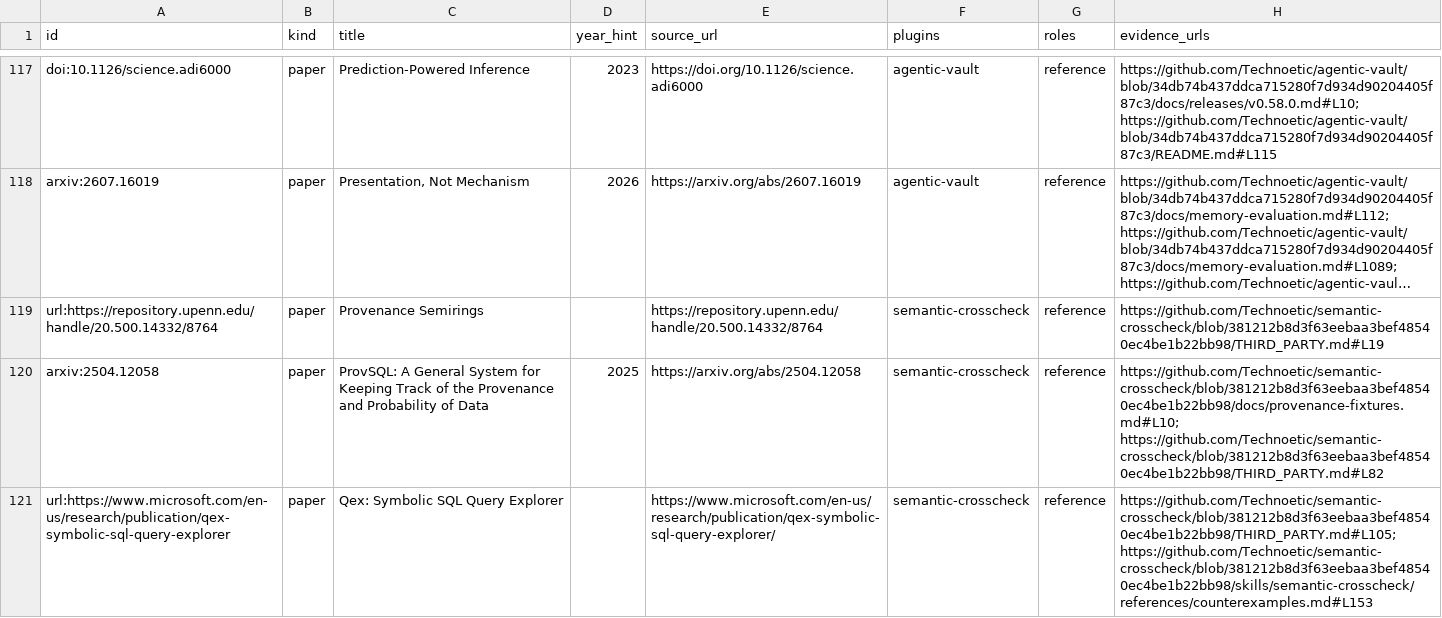
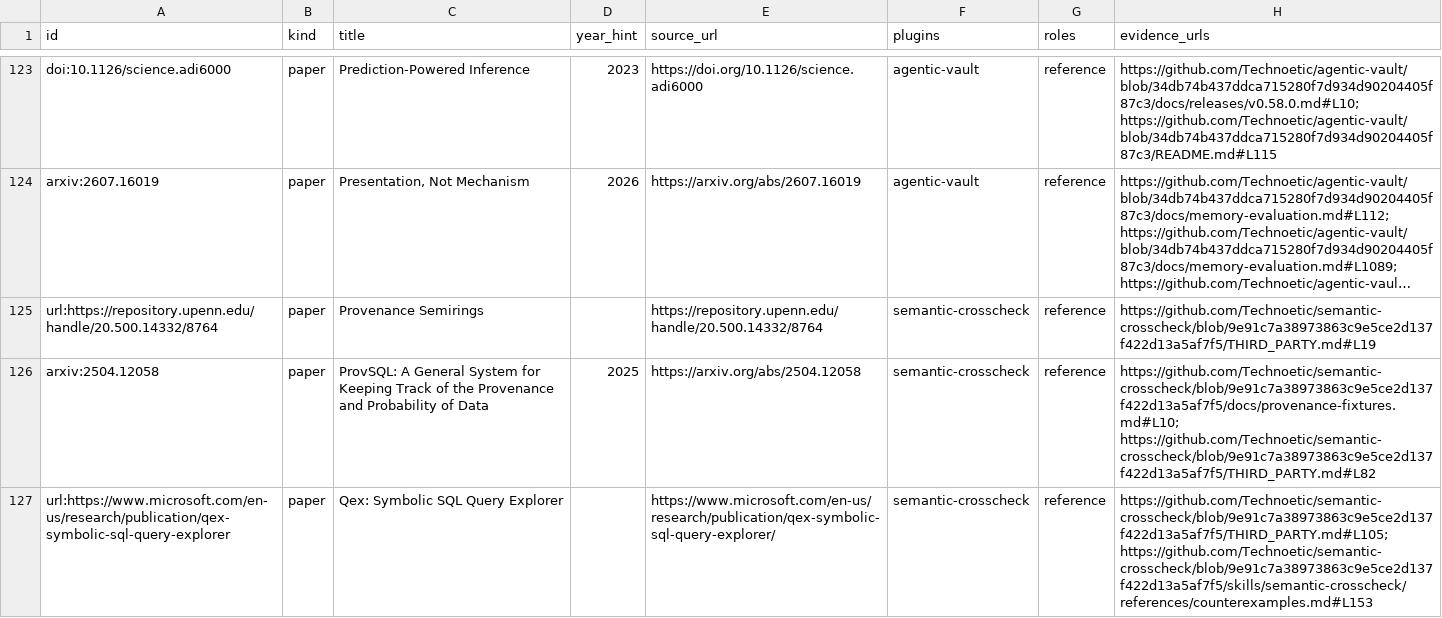
Before and after one commit to Technoetic/reference-atlas, a CSV file: data/catalog.csv, drawn as a sheet; only a part is shown, gaps mark what is left out; long unchanged cells end in …; addresses are those after the commit; the diff covers the shown part only; the diff names each change by its address in the sheet, - before the commit and + after, or states it on an @@ line.

Commit message:
feat: repin semantic-crosscheck v0.35.0 and add 6 references + card-240..245 artwork (#18)

```diff
--- a/data/catalog.csv
+++ b/data/catalog.csv
-H125 (evidence_urls): https://github.com/Technoetic/semantic-crosscheck/blob/381212b8d3f63eebaa3bef48540ec4be1b22bb98/THIRD_PARTY.md#L19
+H125 (evidence_urls): https://github.com/Technoetic/semantic-crosscheck/blob/9e91c7a38973863c9e5ce2d137f422d13a5af7f5/THIRD_PARTY.md#L19
-H126 (evidence_urls): https://github.com/Technoetic/semantic-crosscheck/blob/381212b8d3f63eebaa3bef48540ec4be1b22bb98/docs/provenance-fixtures.md#L10; https://github.com/Technoetic/semantic-crosscheck/blob/381212b8d3f63eebaa3bef48540ec4be1b22bb98/THIRD_PARTY.md#L82
+H126 (evidence_urls): https://github.com/Technoetic/semantic-crosscheck/blob/9e91c7a38973863c9e5ce2d137f422d13a5af7f5/docs/provenance-fixtures.md#L10; https://github.com/Technoetic/semantic-crosscheck/blob/9e91c7a38973863c9e5ce2d137f422d13a5af7f5/THIRD_PARTY.md#L82
-H127 (evidence_urls): https://github.com/Technoetic/semantic-crosscheck/blob/381212b8d3f63eebaa3bef48540ec4be1b22bb98/THIRD_PARTY.md#L105; https://github.com/Technoetic/semantic-crosscheck/blob/381212b8d3f63eebaa3bef48540ec4be1b22bb98/skills/semantic-crosscheck/references/counterexamples.md#L153
+H127 (evidence_urls): https://github.com/Technoetic/semantic-crosscheck/blob/9e91c7a38973863c9e5ce2d137f422d13a5af7f5/THIRD_PARTY.md#L105; https://github.com/Technoetic/semantic-crosscheck/blob/9e91c7a38973863c9e5ce2d137f422d13a5af7f5/skills/semantic-crosscheck/references/counterexamples.md#L153
```
Also changed, not shown: 6 added rows and 75 edited cells elsewhere in this file, 14 other files.
